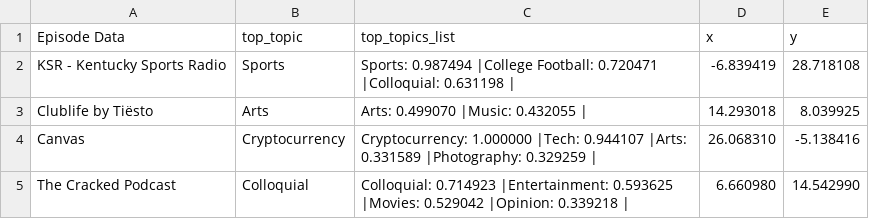
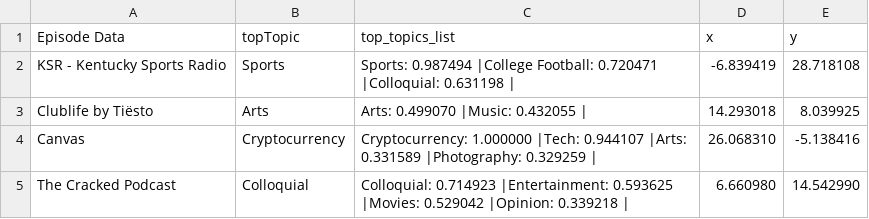
Before and after one commit to richieM/richieM.github.io, a CSV file: puaViz/byShow/show_topics.csv, drawn as a sheet; only a part is shown.

```diff
--- a/puaViz/byShow/show_topics.csv
+++ b/puaViz/byShow/show_topics.csv
@@ -1,2 +1,2 @@
-Episode Data,top_topic,top_topics_list,x,y
+Episode Data,topTopic,top_topics_list,x,y
 KSR - Kentucky Sports Radio,Sports,Sports: 0.987494 |College Football: 0.720471 |Colloquial: 0.631198 |,-6.839419,28.718108
```
Also changed, not shown: 2 other files.
